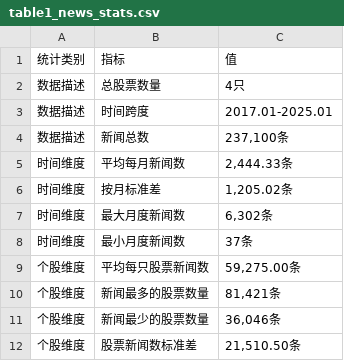
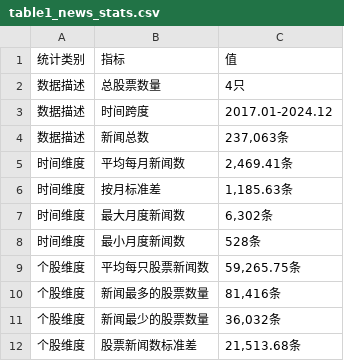
Before and after one commit to zhangevrieveri-create/Agent-for-A-stock-market, a CSV file: examples/rq4/data/summary/table1_news_stats.csv, drawn as a sheet.

```diff
--- a/examples/rq4/data/summary/table1_news_stats.csv
+++ b/examples/rq4/data/summary/table1_news_stats.csv
@@ -2,11 +2,11 @@
 数据描述,总股票数量,4只
-数据描述,时间跨度,2017.01-2025.01
-数据描述,新闻总数,"237,100条"
-时间维度,平均每月新闻数,"2,444.33条"
-时间维度,按月标准差,"1,205.02条"
+数据描述,时间跨度,2017.01-2024.12
+数据描述,新闻总数,"237,063条"
+时间维度,平均每月新闻数,"2,469.41条"
+时间维度,按月标准差,"1,185.63条"
 时间维度,最大月度新闻数,"6,302条"
-时间维度,最小月度新闻数,37条
-个股维度,平均每只股票新闻数,"59,275.00条"
-个股维度,新闻最多的股票数量,"81,421条"
-个股维度,新闻最少的股票数量,"36,046条"
-个股维度,股票新闻数标准差,"21,510.50条"
+时间维度,最小月度新闻数,528条
+个股维度,平均每只股票新闻数,"59,265.75条"
+个股维度,新闻最多的股票数量,"81,416条"
+个股维度,新闻最少的股票数量,"36,032条"
+个股维度,股票新闻数标准差,"21,513.68条"
```
Also changed, not shown: examples/rq4/data/summary/news_sample.csv, 13 other files.
